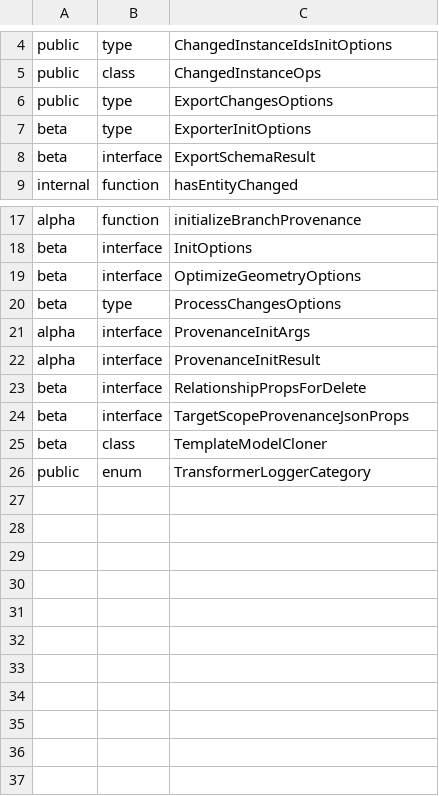
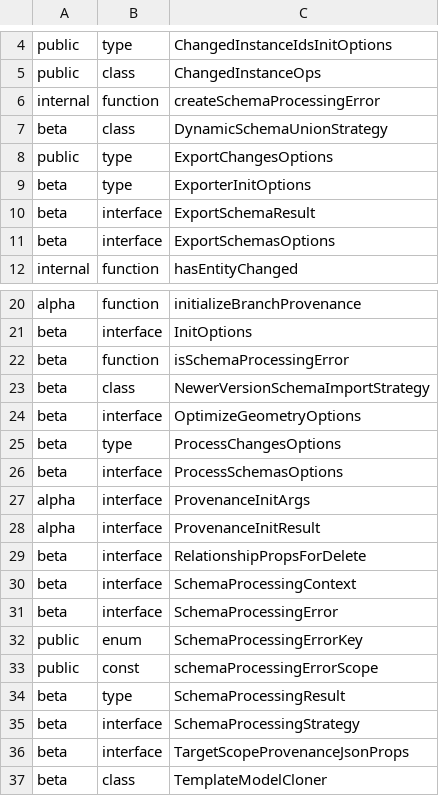
Before and after one commit to iTwin/imodel-transformer, a CSV file: common/api/summary/imodel-transformer.exports.csv, drawn as a sheet; only a part is shown, gaps mark what is left out; the shorter side is filled out with more unchanged rows.

```diff
--- a/common/api/summary/imodel-transformer.exports.csv
+++ b/common/api/summary/imodel-transformer.exports.csv
@@ -5,2 +5,4 @@ public;type;ChangedInstanceIdsInitOptions
 public;class;ChangedInstanceOps
+internal;function;createSchemaProcessingError
+beta;class;DynamicSchemaUnionStrategy
 public;type;ExportChangesOptions
@@ -8,2 +10,3 @@ beta;type;ExporterInitOptions
 beta;interface;ExportSchemaResult
+beta;interface;ExportSchemasOptions
 internal;function;hasEntityChanged
@@ -18,4 +21,7 @@ alpha;function;initializeBranchProvenance
 beta;interface;InitOptions
+beta;function;isSchemaProcessingError
+beta;class;NewerVersionSchemaImportStrategy
 beta;interface;OptimizeGeometryOptions
 beta;type;ProcessChangesOptions
+beta;interface;ProcessSchemasOptions
 alpha;interface;ProvenanceInitArgs
@@ -23,2 +29,8 @@ alpha;interface;ProvenanceInitResult
 beta;interface;RelationshipPropsForDelete
+beta;interface;SchemaProcessingContext
+beta;interface;SchemaProcessingError
+public;enum;SchemaProcessingErrorKey
+public;const;schemaProcessingErrorScope
+beta;type;SchemaProcessingResult
+beta;interface;SchemaProcessingStrategy
 beta;interface;TargetScopeProvenanceJsonProps
```
Also changed, not shown: 16 other files.
